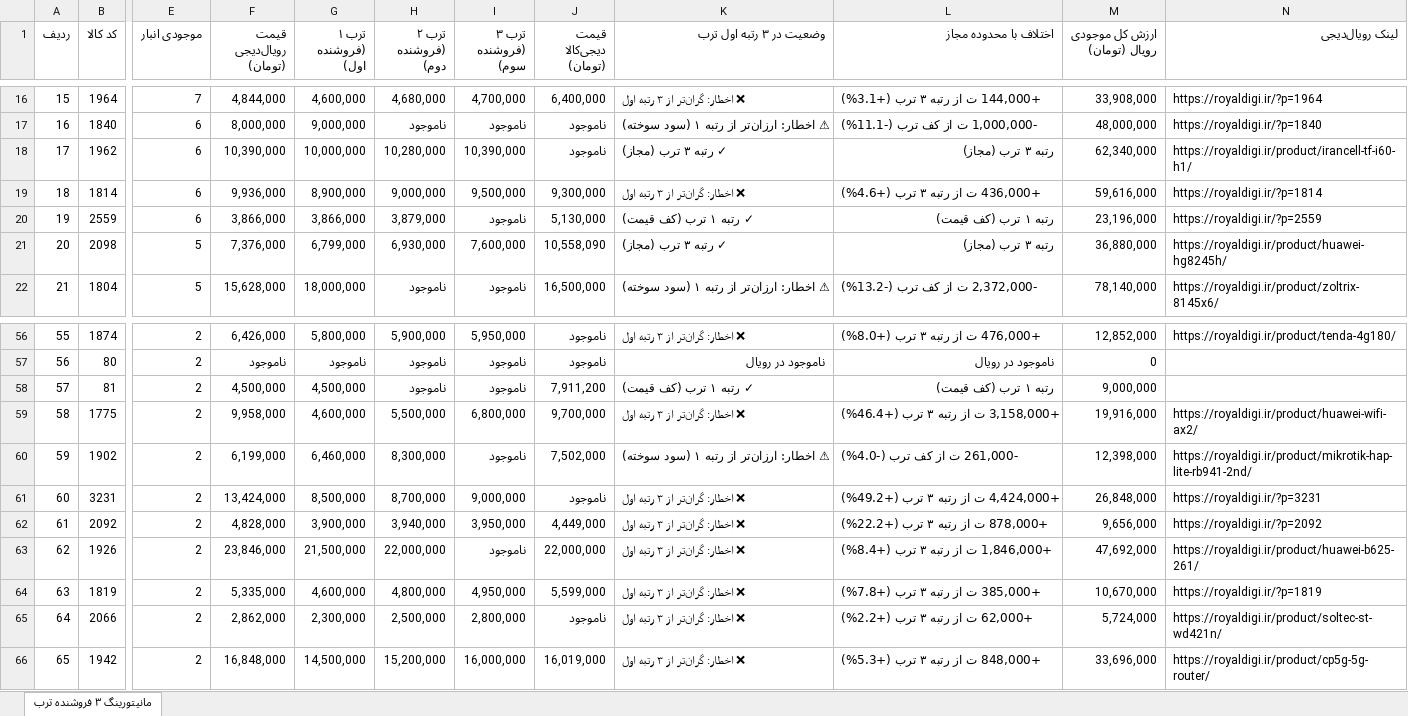
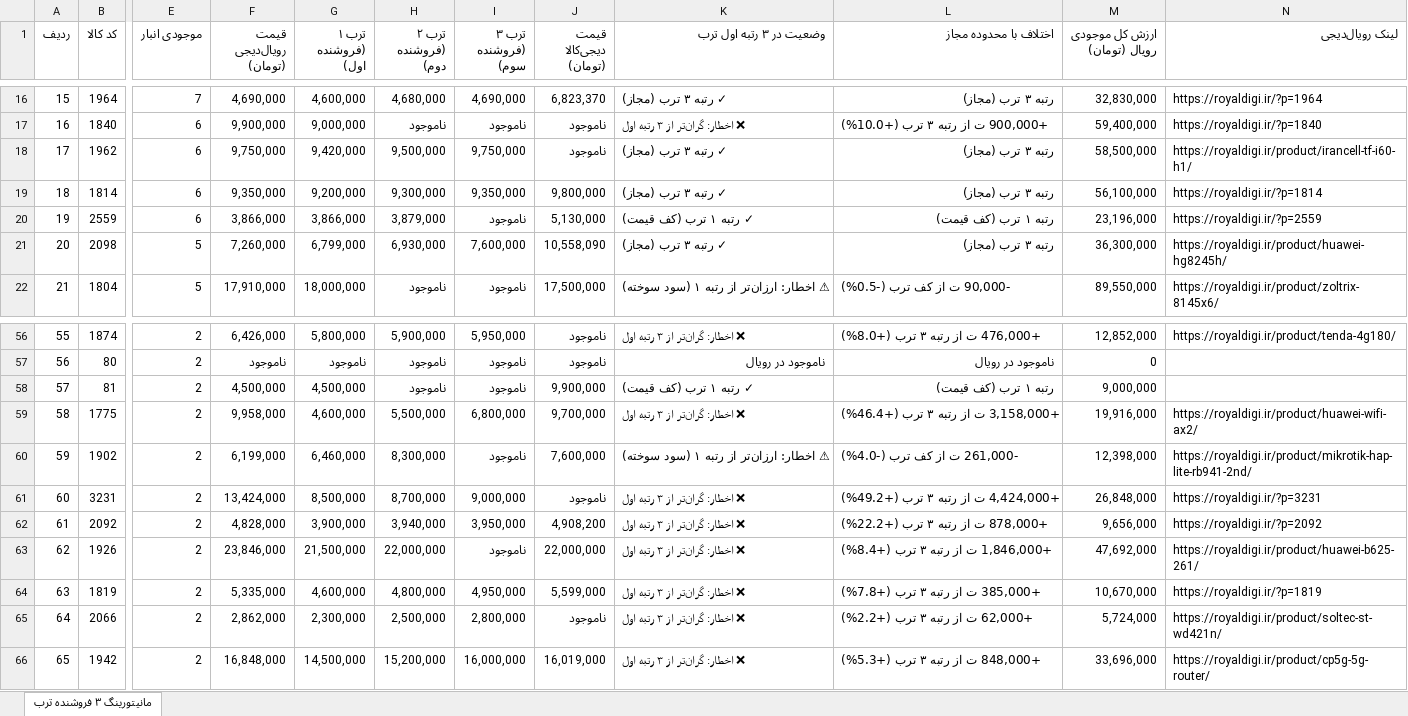
Before and after one commit to pouria-maleki/price-monitor, an Excel workbook: data/گزارش_انبار_قیمت_به_روز.xlsx, sheet مانیتورینگ ۳ فروشنده ترب, drawn as a sheet; only a part is shown, gaps mark what is left out; values as stored, in another font and other column widths than the file's, no cell formats; the diff covers the shown part only; the diff names each change by its address in the sheet, - before the commit and + after, or states it on an @@ line.

```diff
--- a/data/گزارش_انبار_قیمت_به_روز.xlsx (sheet مانیتورینگ ۳ فروشنده ترب)
+++ b/data/گزارش_انبار_قیمت_به_روز.xlsx (sheet مانیتورینگ ۳ فروشنده ترب)
-F16 (قیمت رویال‌دیجی (تومان)): 4,844,000
+F16 (قیمت رویال‌دیجی (تومان)): 4,690,000
-I16 (ترب ۳ (فروشنده سوم)): 4,700,000
+I16 (ترب ۳ (فروشنده سوم)): 4,690,000
-J16 (قیمت دیجی‌کالا (تومان)): 6,400,000
+J16 (قیمت دیجی‌کالا (تومان)): 6,823,370
-K16 (وضعیت در ۳ رتبه اول ترب): ❌ اخطار: گران‌تر از ۳ رتبه اول
+K16 (وضعیت در ۳ رتبه اول ترب): ✓ رتبه ۳ ترب (مجاز)
-L16 (اختلاف با محدوده مجاز): +144,000 ت از رتبه ۳ ترب (+3.1%)
+L16 (اختلاف با محدوده مجاز): رتبه ۳ ترب (مجاز)
-M16 (ارزش کل موجودی رویال (تومان)): 33,908,000
+M16 (ارزش کل موجودی رویال (تومان)): 32,830,000
-F17 (قیمت رویال‌دیجی (تومان)): 8,000,000
+F17 (قیمت رویال‌دیجی (تومان)): 9,900,000
-K17 (وضعیت در ۳ رتبه اول ترب): ⚠ اخطار: ارزان‌تر از رتبه ۱ (سود سوخته)
+K17 (وضعیت در ۳ رتبه اول ترب): ❌ اخطار: گران‌تر از ۳ رتبه اول
-L17 (اختلاف با محدوده مجاز): -1,000,000 ت از کف ترب (-11.1%)
+L17 (اختلاف با محدوده مجاز): +900,000 ت از رتبه ۳ ترب (+10.0%)
-M17 (ارزش کل موجودی رویال (تومان)): 48,000,000
+M17 (ارزش کل موجودی رویال (تومان)): 59,400,000
-F18 (قیمت رویال‌دیجی (تومان)): 10,390,000
+F18 (قیمت رویال‌دیجی (تومان)): 9,750,000
-G18 (ترب ۱ (فروشنده اول)): 10,000,000
+G18 (ترب ۱ (فروشنده اول)): 9,420,000
-H18 (ترب ۲ (فروشنده دوم)): 10,280,000
+H18 (ترب ۲ (فروشنده دوم)): 9,500,000
-I18 (ترب ۳ (فروشنده سوم)): 10,390,000
+I18 (ترب ۳ (فروشنده سوم)): 9,750,000
-M18 (ارزش کل موجودی رویال (تومان)): 62,340,000
+M18 (ارزش کل موجودی رویال (تومان)): 58,500,000
-F19 (قیمت رویال‌دیجی (تومان)): 9,936,000
+F19 (قیمت رویال‌دیجی (تومان)): 9,350,000
-G19 (ترب ۱ (فروشنده اول)): 8,900,000
+G19 (ترب ۱ (فروشنده اول)): 9,200,000
-H19 (ترب ۲ (فروشنده دوم)): 9,000,000
+H19 (ترب ۲ (فروشنده دوم)): 9,300,000
-I19 (ترب ۳ (فروشنده سوم)): 9,500,000
+I19 (ترب ۳ (فروشنده سوم)): 9,350,000
-J19 (قیمت دیجی‌کالا (تومان)): 9,300,000
+J19 (قیمت دیجی‌کالا (تومان)): 9,800,000
-K19 (وضعیت در ۳ رتبه اول ترب): ❌ اخطار: گران‌تر از ۳ رتبه اول
+K19 (وضعیت در ۳ رتبه اول ترب): ✓ رتبه ۳ ترب (مجاز)
-L19 (اختلاف با محدوده مجاز): +436,000 ت از رتبه ۳ ترب (+4.6%)
+L19 (اختلاف با محدوده مجاز): رتبه ۳ ترب (مجاز)
-M19 (ارزش کل موجودی رویال (تومان)): 59,616,000
+M19 (ارزش کل موجودی رویال (تومان)): 56,100,000
-F21 (قیمت رویال‌دیجی (تومان)): 7,376,000
+F21 (قیمت رویال‌دیجی (تومان)): 7,260,000
-M21 (ارزش کل موجودی رویال (تومان)): 36,880,000
+M21 (ارزش کل موجودی رویال (تومان)): 36,300,000
-F22 (قیمت رویال‌دیجی (تومان)): 15,628,000
+F22 (قیمت رویال‌دیجی (تومان)): 17,910,000
-J22 (قیمت دیجی‌کالا (تومان)): 16,500,000
+J22 (قیمت دیجی‌کالا (تومان)): 17,500,000
-L22 (اختلاف با محدوده مجاز): -2,372,000 ت از کف ترب (-13.2%)
+L22 (اختلاف با محدوده مجاز): -90,000 ت از کف ترب (-0.5%)
-M22 (ارزش کل موجودی رویال (تومان)): 78,140,000
+M22 (ارزش کل موجودی رویال (تومان)): 89,550,000
-J58 (قیمت دیجی‌کالا (تومان)): 7,911,200
+J58 (قیمت دیجی‌کالا (تومان)): 9,900,000
-J60 (قیمت دیجی‌کالا (تومان)): 7,502,000
+J60 (قیمت دیجی‌کالا (تومان)): 7,600,000
-J62 (قیمت دیجی‌کالا (تومان)): 4,449,000
+J62 (قیمت دیجی‌کالا (تومان)): 4,908,200
```
Also changed, not shown: 142 edited cells elsewhere in this sheet, cell formats, frontend/public/data/گزارش_انبار_قیمت_به_روز.xlsx, گزارش_انبار_قیمت_به_روز.xlsx, 4 other files.
